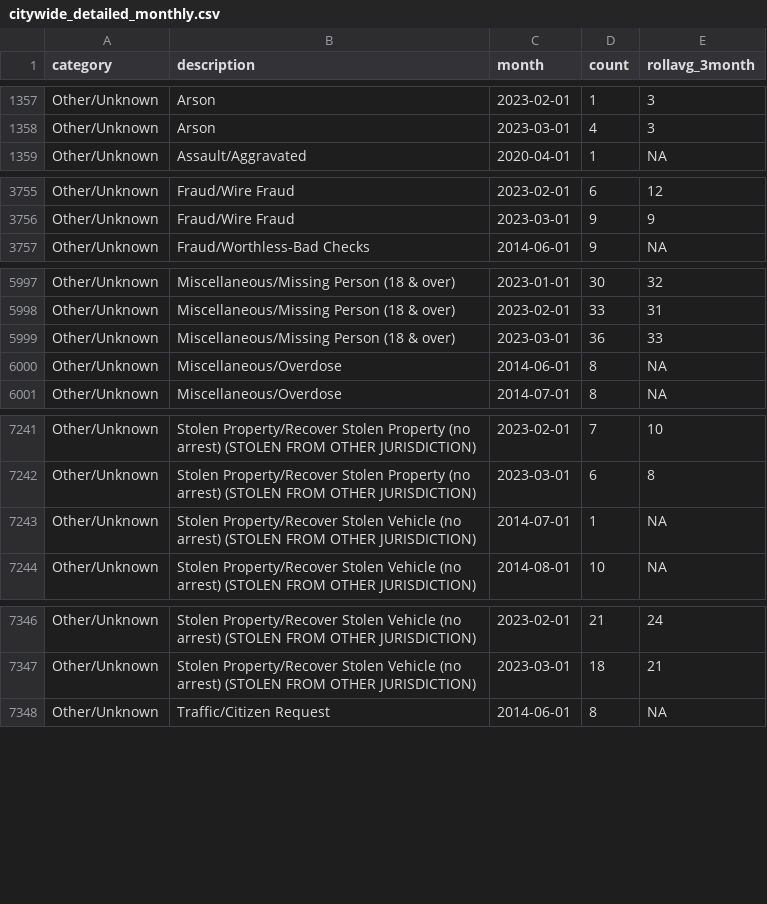
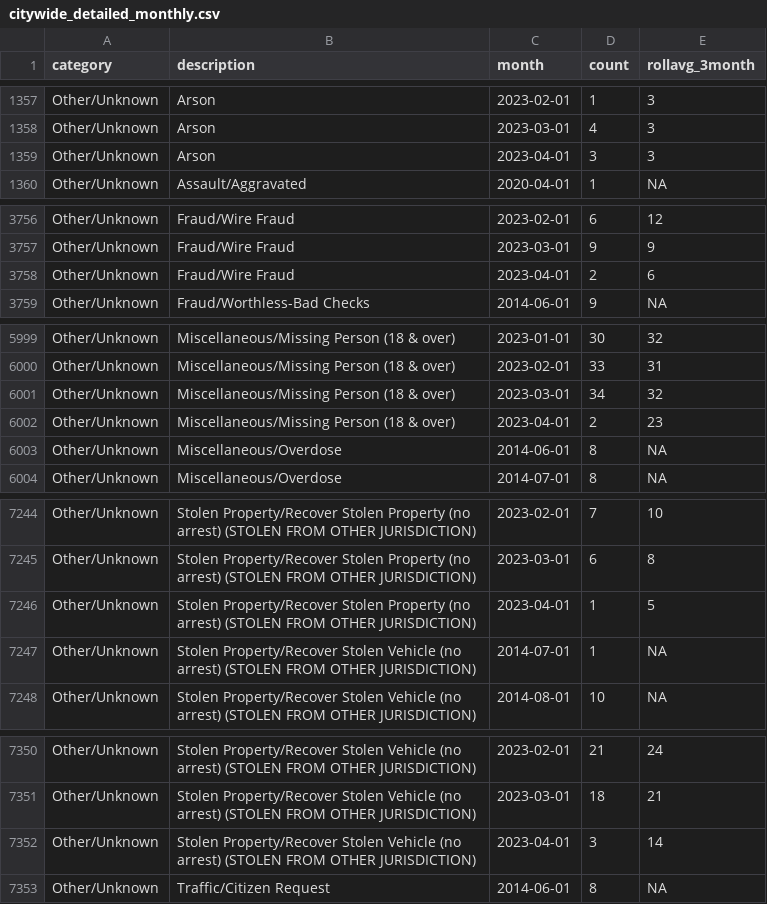
Before and after one commit to abcotvdata/safetytracker_raleigh, a CSV file: data/output/monthly/citywide_detailed_monthly.csv, drawn as a sheet; only a part is shown, gaps mark what is left out; the diff covers the shown part only.

Commit message:
New crime data collected

```diff
--- a/data/output/monthly/citywide_detailed_monthly.csv
+++ b/data/output/monthly/citywide_detailed_monthly.csv
@@ -1358,2 +1358,3 @@ Other/Unknown,Arson,2023-02-01,1,3
 Other/Unknown,Arson,2023-03-01,4,3
+Other/Unknown,Arson,2023-04-01,3,3
 Other/Unknown,Assault/Aggravated,2020-04-01,1,NA
@@ -3756,2 +3757,3 @@ Other/Unknown,Fraud/Wire Fraud,2023-02-01,6,12
 Other/Unknown,Fraud/Wire Fraud,2023-03-01,9,9
+Other/Unknown,Fraud/Wire Fraud,2023-04-01,2,6
 Other/Unknown,Fraud/Worthless-Bad Checks,2014-06-01,9,NA
@@ -5998,3 +6000,4 @@ Other/Unknown,Miscellaneous/Missing Person (18 & over),2023-01-01,30,32
 Other/Unknown,Miscellaneous/Missing Person (18 & over),2023-02-01,33,31
-Other/Unknown,Miscellaneous/Missing Person (18 & over),2023-03-01,36,33
+Other/Unknown,Miscellaneous/Missing Person (18 & over),2023-03-01,34,32
+Other/Unknown,Miscellaneous/Missing Person (18 & over),2023-04-01,2,23
 Other/Unknown,Miscellaneous/Overdose,2014-06-01,8,NA
@@ -7242,2 +7245,3 @@ Other/Unknown,Stolen Property/Recover Stolen Property (no arrest) (STOLEN FROM O
 Other/Unknown,Stolen Property/Recover Stolen Property (no arrest) (STOLEN FROM OTHER JURISDICTION),2023-03-01,6,8
+Other/Unknown,Stolen Property/Recover Stolen Property (no arrest) (STOLEN FROM OTHER JURISDICTION),2023-04-01,1,5
 Other/Unknown,Stolen Property/Recover Stolen Vehicle (no arrest) (STOLEN FROM OTHER JURISDICTION),2014-07-01,1,NA
@@ -7347,2 +7351,3 @@ Other/Unknown,Stolen Property/Recover Stolen Vehicle (no arrest) (STOLEN FROM OT
 Other/Unknown,Stolen Property/Recover Stolen Vehicle (no arrest) (STOLEN FROM OTHER JURISDICTION),2023-03-01,18,21
+Other/Unknown,Stolen Property/Recover Stolen Vehicle (no arrest) (STOLEN FROM OTHER JURISDICTION),2023-04-01,3,14
 Other/Unknown,Traffic/Citizen Request,2014-06-01,8,NA
```
Also changed, not shown: 1 added row and 86 edited cells elsewhere in this file, data/output/city/citywide_detailed.csv, data/output/districts/district_detailed.csv, 45 other files.
